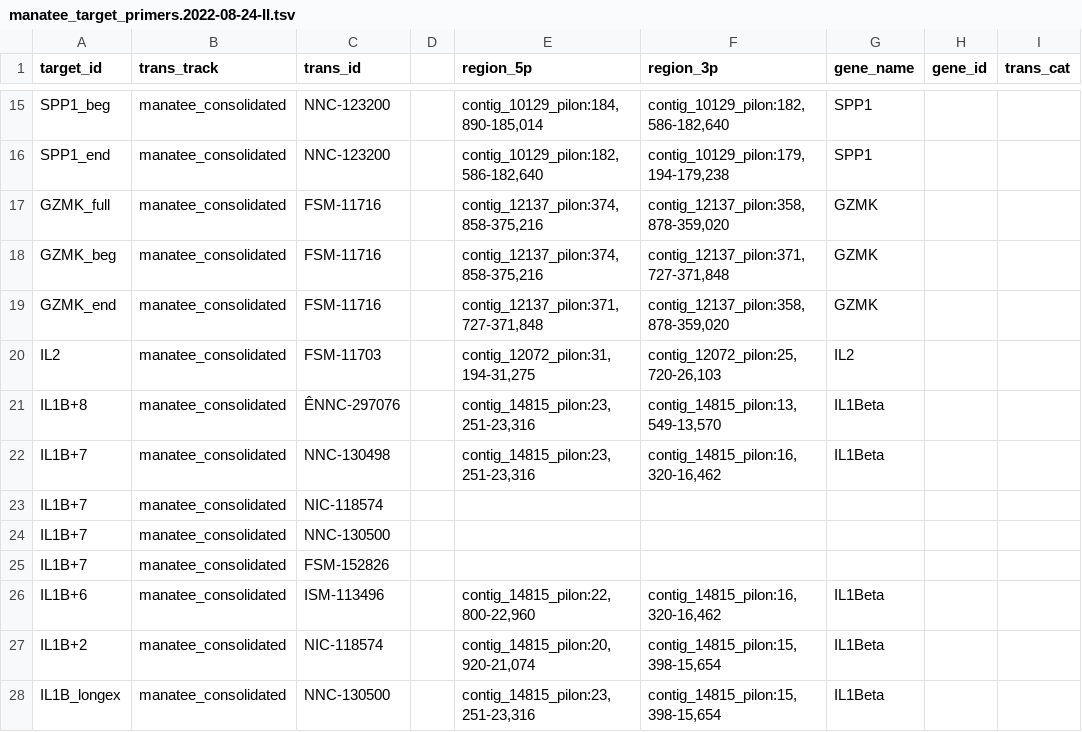
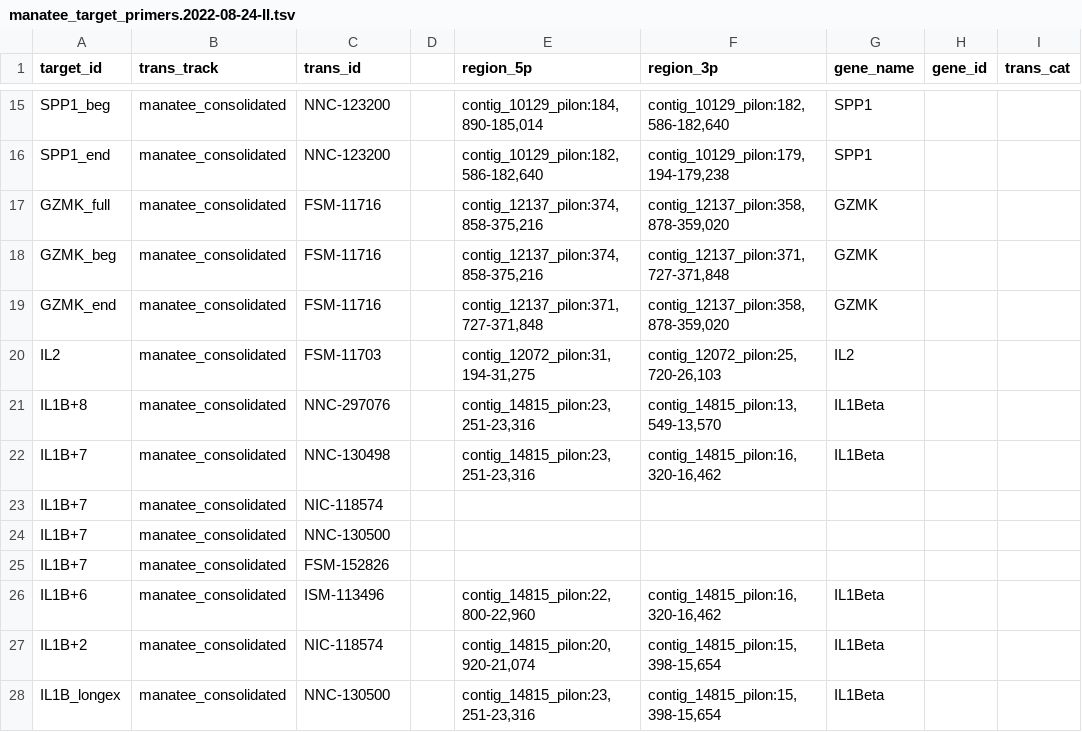
Before and after one commit to LRGASP/primer-design, a TSV file: runs/manatee/specs/manatee_target_primers.2022-08-24-II.tsv, drawn as a sheet; only a part is shown, gaps mark what is left out; the diff names each change by its address in the sheet, - before the commit and + after, or states it on an @@ line.

```diff
--- a/runs/manatee/specs/manatee_target_primers.2022-08-24-II.tsv
+++ b/runs/manatee/specs/manatee_target_primers.2022-08-24-II.tsv
-C21 (trans_id): ÊNNC-297076
+C21 (trans_id): NNC-297076
```
Also changed, not shown: 1 other file.
